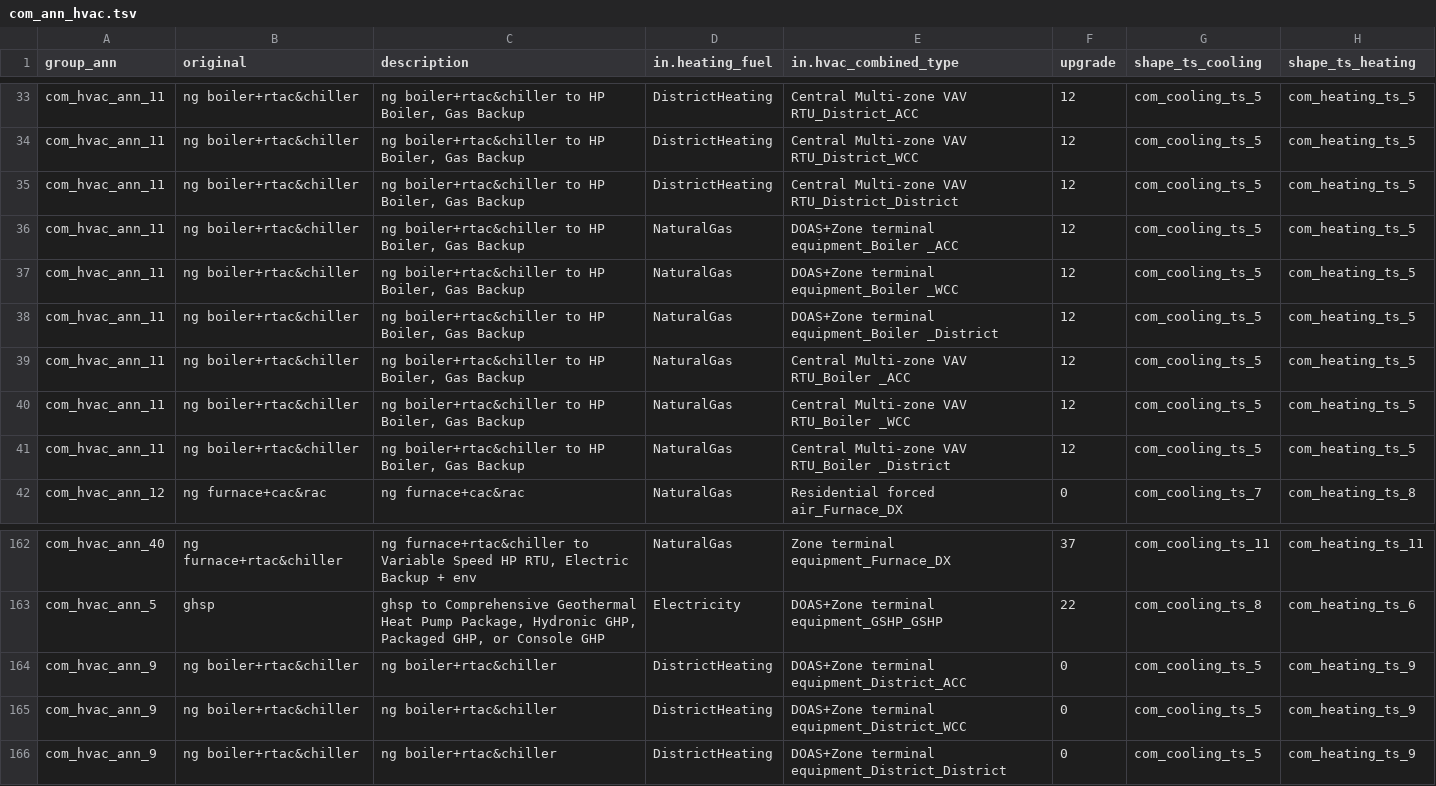
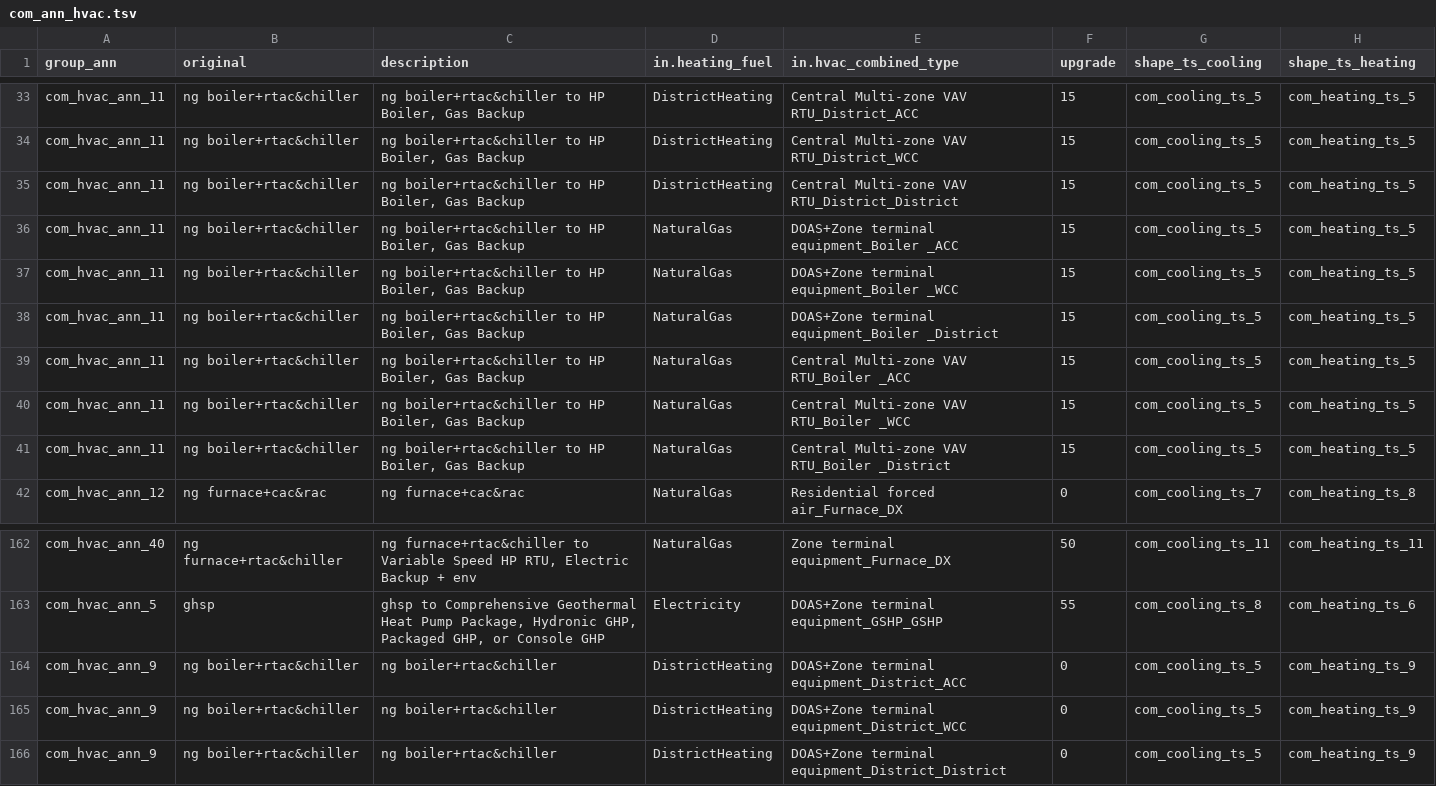
Before and after one commit to handichan/BSS-Workflow, a TSV file: map_eu/com_ann_hvac.tsv, drawn as a sheet; only a part is shown, gaps mark what is left out; the diff covers the shown part only; the diff names each change by its address in the sheet, - before the commit and + after, or states it on an @@ line.

Commit message:
Update upgrade numbers to ComStock 2025.1

```diff
--- a/map_eu/com_ann_hvac.tsv
+++ b/map_eu/com_ann_hvac.tsv
-F33:F41 (upgrade): 12
+F33:F41 (upgrade): 15
-F162 (upgrade): 37
+F162 (upgrade): 50
-F163 (upgrade): 22
+F163 (upgrade): 55
```
Also changed, not shown: 53 edited cells elsewhere in this file, map_eu/com_ts_cooling.tsv, map_eu/com_ts_heating.tsv, 1 other file.
